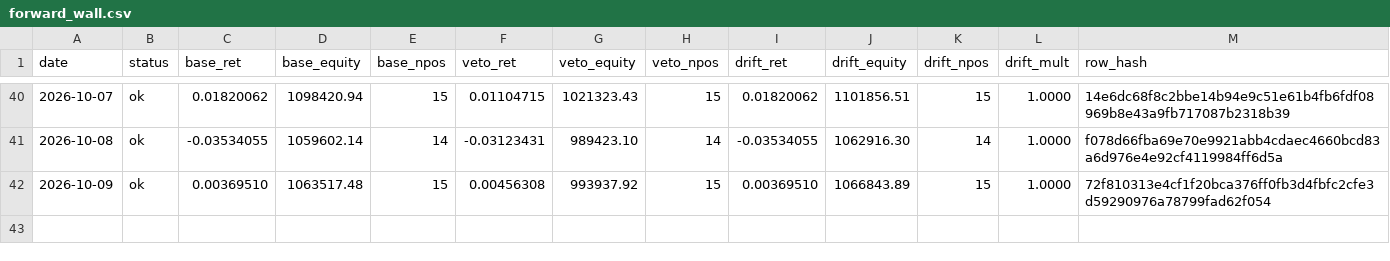
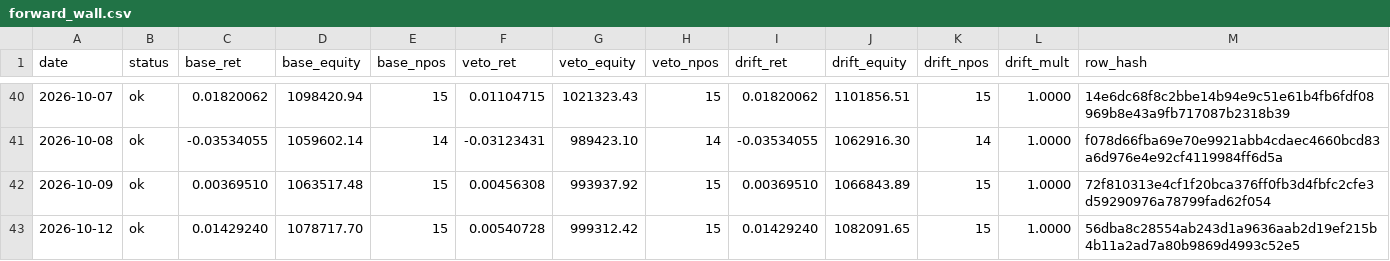
Before and after one commit to kreeshpatel/nifty-satvik, a CSV file: results/forward_wall.csv, drawn as a sheet; only a part is shown, gaps mark what is left out.

Commit message:
chore(wall): forward-wall daily log 2026-10-12 [run 38255578515]

```diff
--- a/results/forward_wall.csv
+++ b/results/forward_wall.csv
@@ -42 +42,2 @@ date,status,base_ret,base_equity,base_npos,veto_ret,veto_equity,veto_npos,drift_
 2026-10-09,ok,0.00369510,1063517.48,15,0.00456308,993937.92,15,0.00369510,1066843.89,15,1.0000,72f810313e4cf1f20bca376ff0fb3d4fbfc2cfe3d59290976a78799fad62f054
+2026-10-12,ok,0.01429240,1078717.70,15,0.00540728,999312.42,15,0.01429240,1082091.65,15,1.0000,56dba8c28554ab243d1a9636aab2d19ef215b4b11a2ad7a80b9869d4993c52e5
```
Also changed, not shown: results/wall_veto/paper_ledger_history.csv, results/wall_veto/portfolio_history.csv, 6 other files.
